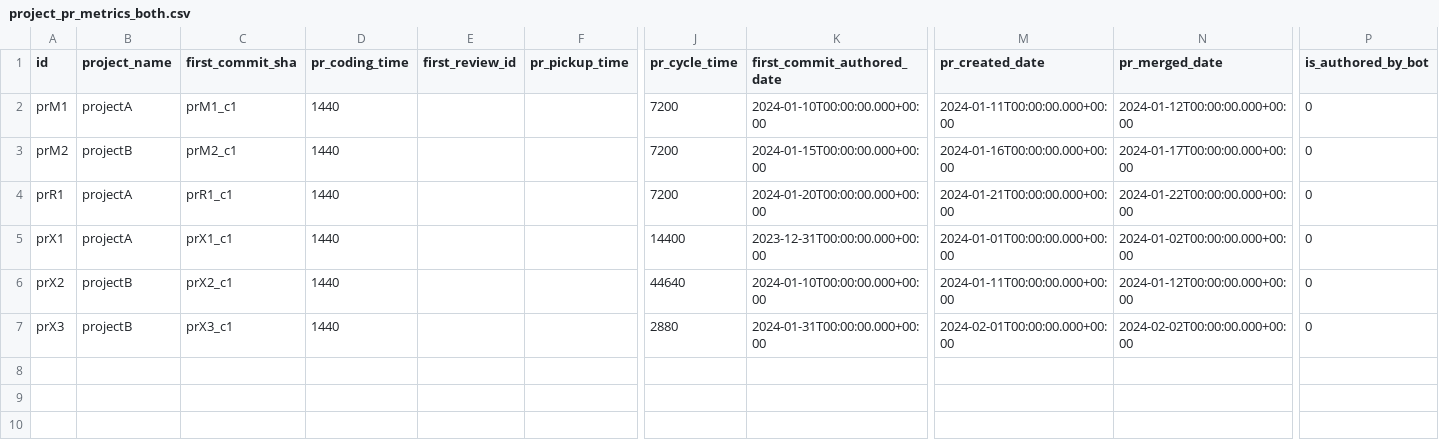
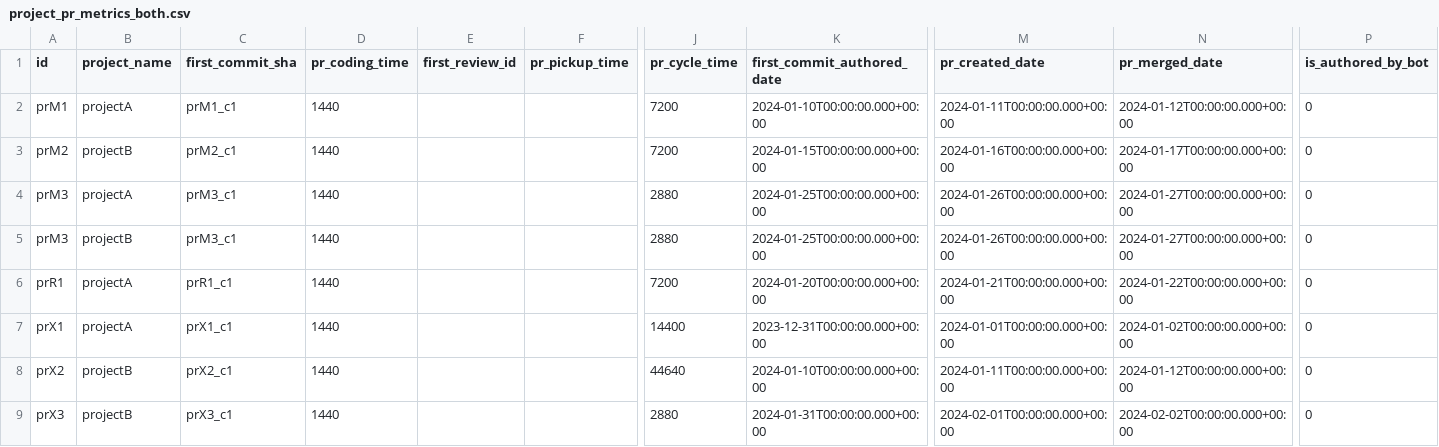
Before and after one commit to bonial-oss/devlake, a CSV file: backend/plugins/dora/e2e/change_lead_time_webhook_owned/project_pr_metrics_both.csv, drawn as a sheet; only a part is shown, gaps mark what is left out; rows hold the shown columns only; the diff names each change by its address in the sheet, - before the commit and + after, or states it on an @@ line.

Commit message:
test(dora): document derived graph and cover never-deployed PRs of shared repos

```diff
--- a/backend/plugins/dora/e2e/change_lead_time_webhook_owned/project_pr_metrics_both.csv
+++ b/backend/plugins/dora/e2e/change_lead_time_webhook_owned/project_pr_metrics_both.csv
+row 4: prM3 | projectA | prM3_c1 | 1440 |  |  | 2880 | 2024-01-25T00:00:00.000+00:00 | 2024-01-26T00:00:00.000+00:00 | 2024-01-27T00:00:00.000+00:00 | 0
+row 5: prM3 | projectB | prM3_c1 | 1440 |  |  | 2880 | 2024-01-25T00:00:00.000+00:00 | 2024-01-26T00:00:00.000+00:00 | 2024-01-27T00:00:00.000+00:00 | 0
```
Also changed, not shown: backend/plugins/dora/e2e/change_lead_time_webhook_owned/project_pr_metrics_project_a.csv, backend/plugins/dora/e2e/change_lead_time_webhook_owned/pull_request_commits.csv, 2 other files.
